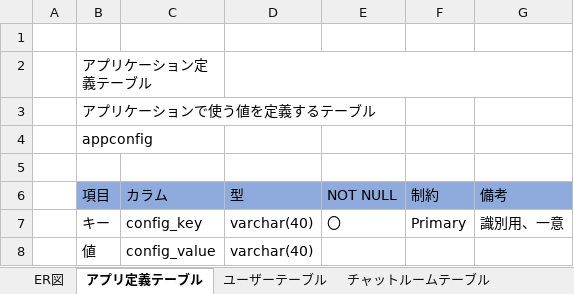
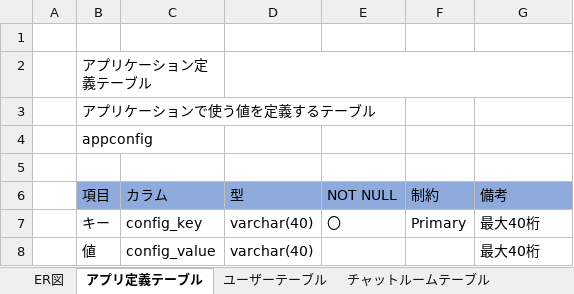
Before and after one commit to inakuuun/IksInfoShare, an Excel workbook: DB設計/テーブル設計書.xlsx, sheet アプリ定義テーブル, drawn as a sheet; values as stored, in another font and other column widths than the file's, no borders; the diff names each change by its address in the sheet, - before the commit and + after, or states it on an @@ line.

```diff
--- a/DB設計/テーブル設計書.xlsx (sheet アプリ定義テーブル)
+++ b/DB設計/テーブル設計書.xlsx (sheet アプリ定義テーブル)
-G7 (備考): 識別用、一意
+G7 (備考): 最大40桁
-G8 (備考): (empty)
+G8 (備考): 最大40桁
```
Also changed, not shown: sheet チャットメッセージ履歴テーブル, sheet チャットルームテーブル, sheet チャットメンバーテーブル, sheet ユーザーテーブル, charts or pictures.
